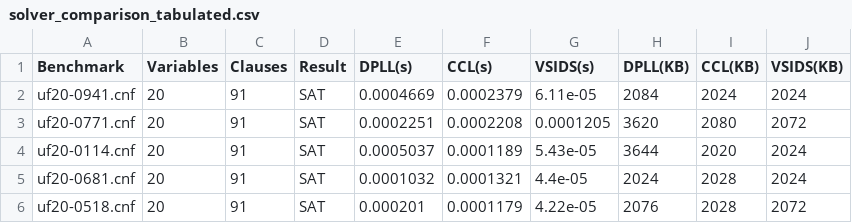
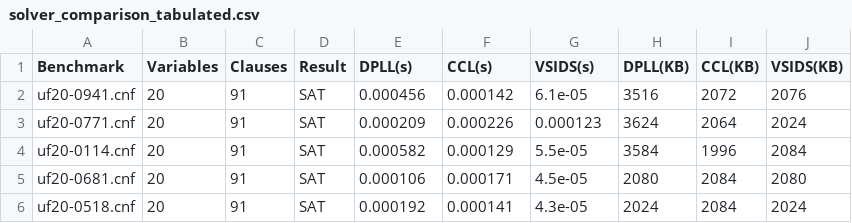
Before and after one commit to vishalkevat007/SAT-Solver-Implementation, a CSV file: solver_comparison_tabulated.csv, drawn as a sheet; only a part is shown; the diff covers the shown part only.

Commit message:
Updated benchmarking results

```diff
--- a/solver_comparison_tabulated.csv
+++ b/solver_comparison_tabulated.csv
@@ -1,6 +1,6 @@
 Benchmark,Variables,Clauses,Result,DPLL(s),CCL(s),VSIDS(s),DPLL(KB),CCL(KB),VSIDS(KB)
-uf20-0941.cnf,20,91,SAT,0.0004669,0.0002379,6.11e-05,2084,2024,2024
-uf20-0771.cnf,20,91,SAT,0.0002251,0.0002208,0.0001205,3620,2080,2072
-uf20-0114.cnf,20,91,SAT,0.0005037,0.0001189,5.43e-05,3644,2020,2024
-uf20-0681.cnf,20,91,SAT,0.0001032,0.0001321,4.4e-05,2024,2028,2024
-uf20-0518.cnf,20,91,SAT,0.000201,0.0001179,4.22e-05,2076,2028,2072
+uf20-0941.cnf,20,91,SAT,0.000456,0.000142,6.1e-05,3516,2072,2076
+uf20-0771.cnf,20,91,SAT,0.000209,0.000226,0.000123,3624,2064,2024
+uf20-0114.cnf,20,91,SAT,0.000582,0.000129,5.5e-05,3584,1996,2084
+uf20-0681.cnf,20,91,SAT,0.000106,0.000171,4.5e-05,2080,2084,2080
+uf20-0518.cnf,20,91,SAT,0.000192,0.000141,4.3e-05,2024,2084,2024
```
Also changed, not shown: 130 edited cells elsewhere in this file, 4 other files.
